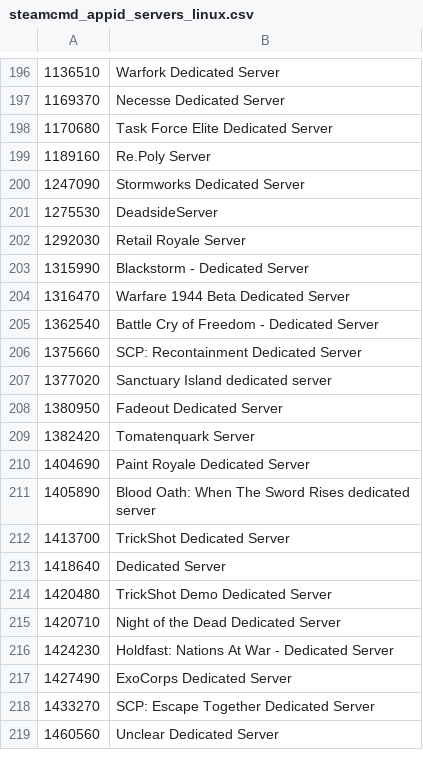
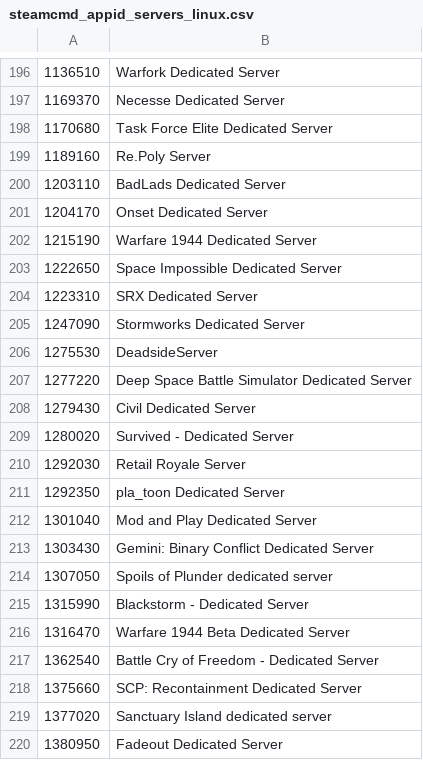
Before and after one commit to dgibbs64/SteamCMD-AppID-List-Servers, a CSV file: steamcmd_appid_servers_linux.csv, drawn as a sheet; only a part is shown, gaps mark what is left out; the shorter side is filled out with more unchanged rows.

```diff
--- a/steamcmd_appid_servers_linux.csv
+++ b/steamcmd_appid_servers_linux.csv
@@ -199,5 +199,17 @@
 1189160,"Re.Poly Server"
+1203110,"BadLads Dedicated Server"
+1204170,"Onset Dedicated Server"
+1215190,"Warfare 1944 Dedicated Server"
+1222650,"Space Impossible Dedicated Server"
+1223310,"SRX Dedicated Server"
 1247090,"Stormworks Dedicated Server"
 1275530,"DeadsideServer"
+1277220,"Deep Space Battle Simulator Dedicated Server"
+1279430,"Civil Dedicated Server"
+1280020,"Survived - Dedicated Server"
 1292030,"Retail Royale Server"
+1292350,"pla_toon Dedicated Server"
+1301040,"Mod and Play Dedicated Server"
+1303430,"Gemini: Binary Conflict Dedicated Server"
+1307050,"Spoils of Plunder dedicated server"
 1315990,"Blackstorm - Dedicated Server"
```
Also changed, not shown: steamcmd_appid_servers.csv, steamcmd_appid_servers_windows.csv, 3 other files.
